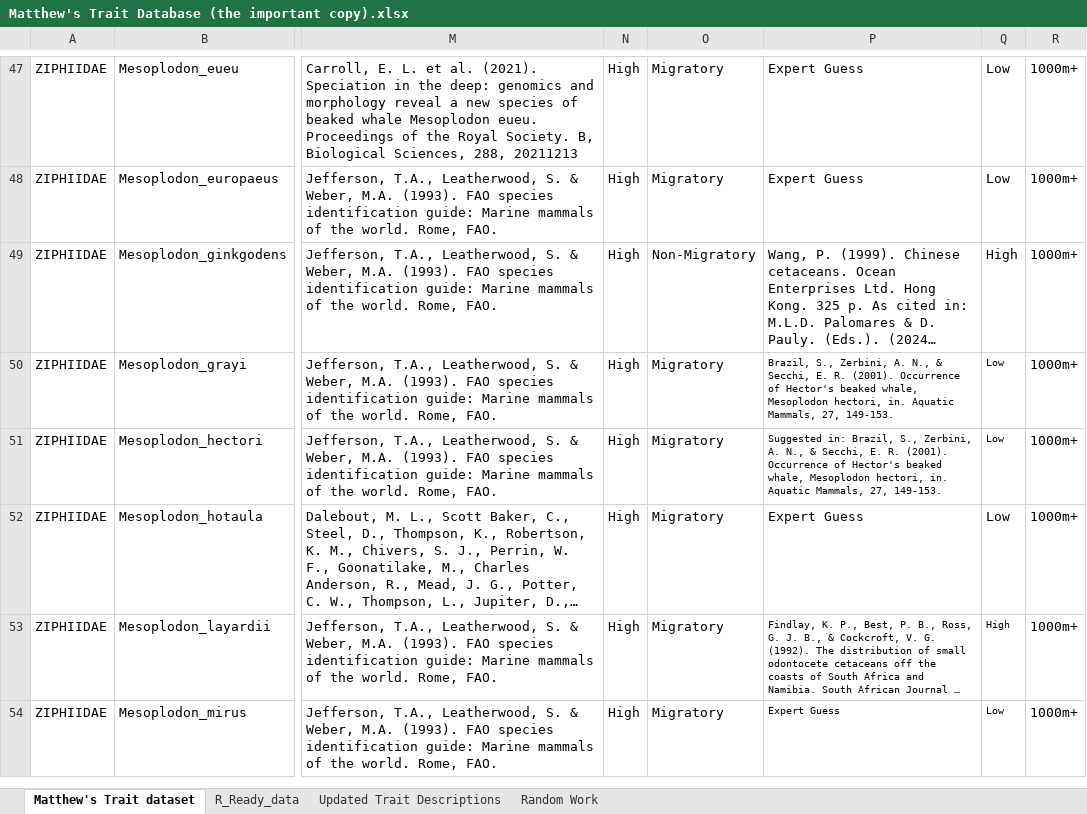
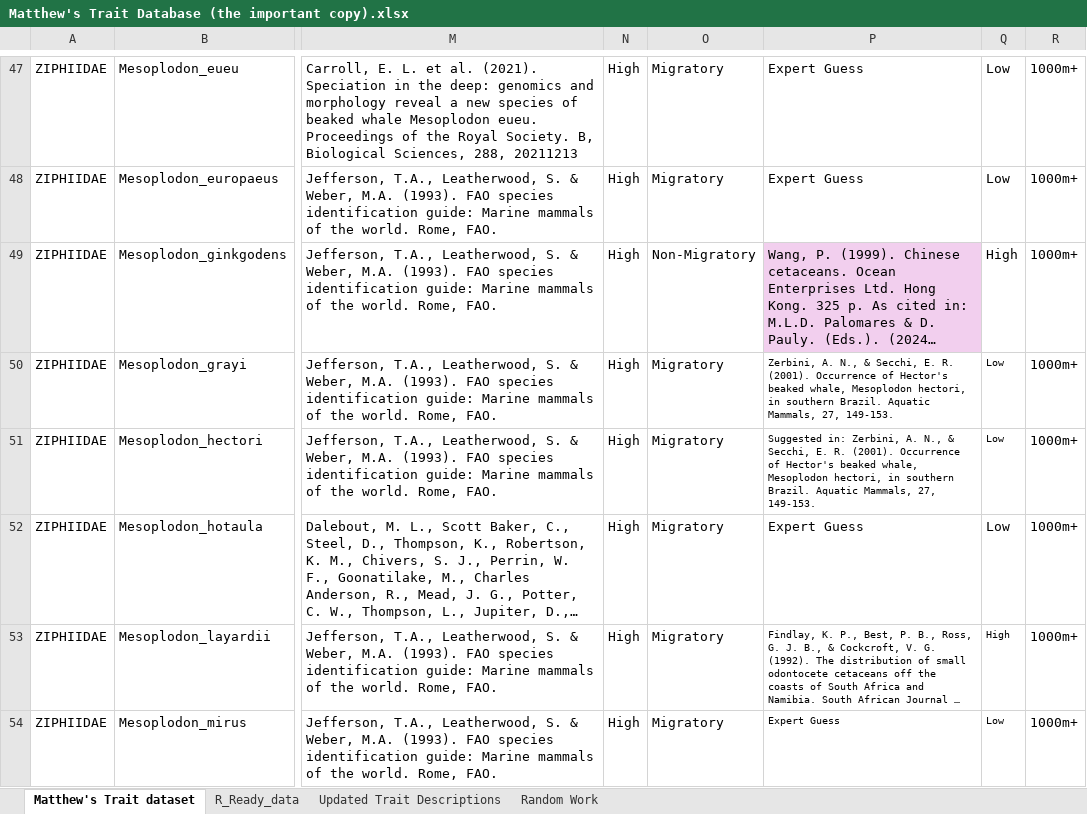
Before and after one commit to MatthewATTuck/Cetacean_Functional_Diversity, an Excel workbook: MatthewTuck_Honours/raw_data/Matthew's Trait Database (the important copy).xlsx, sheet Matthew's Trait dataset, drawn as a sheet; only a part is shown, gaps mark what is left out; long unchanged cells end in …; values as stored, in another font and other column widths than the file's, no borders; the diff covers the shown part only; the diff names each change by its address in the sheet, - before the commit and + after, or states it on an @@ line.

```diff
--- a/MatthewTuck_Honours/raw_data/Matthew's Trait Database (the important copy).xlsx (sheet Matthew's Trait dataset)
+++ b/MatthewTuck_Honours/raw_data/Matthew's Trait Database (the important copy).xlsx (sheet Matthew's Trait dataset)
-P49 fill: none
+P49 fill: #F2CFEE
-P50: Brazil, S., Zerbini, A. N., & Secchi, E. R. (2001). Occurrence of Hector's beaked whale, Mesoplodon hectori, in. Aquatic Mammals,…
+P50: Zerbini, A. N., & Secchi, E. R. (2001). Occurrence of Hector's beaked whale, Mesoplodon hectori, in southern Brazil. Aquatic Mammals,…
-P51: Suggested in: Brazil, S., Zerbini, A. N., & Secchi, E. R. (2001). Occurrence of Hector's beaked whale, Mesoplodon hectori, in. Aquatic Mammals,…
+P51: Suggested in: Zerbini, A. N., & Secchi, E. R. (2001). Occurrence of Hector's beaked whale, Mesoplodon hectori, in southern Brazil. Aquatic Mammals,…
```
Also changed, not shown: 9 edited cells and cell formats elsewhere in this sheet, sheet R_Ready_data, 2 other files.
